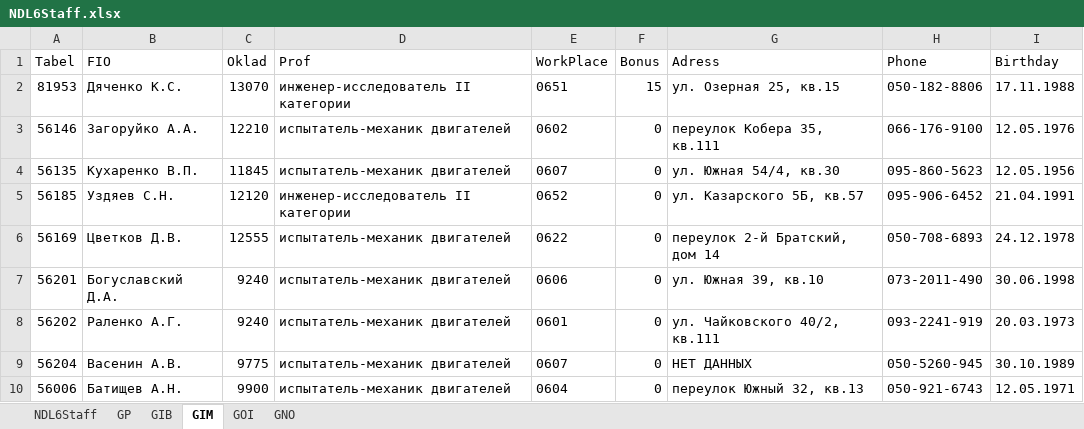
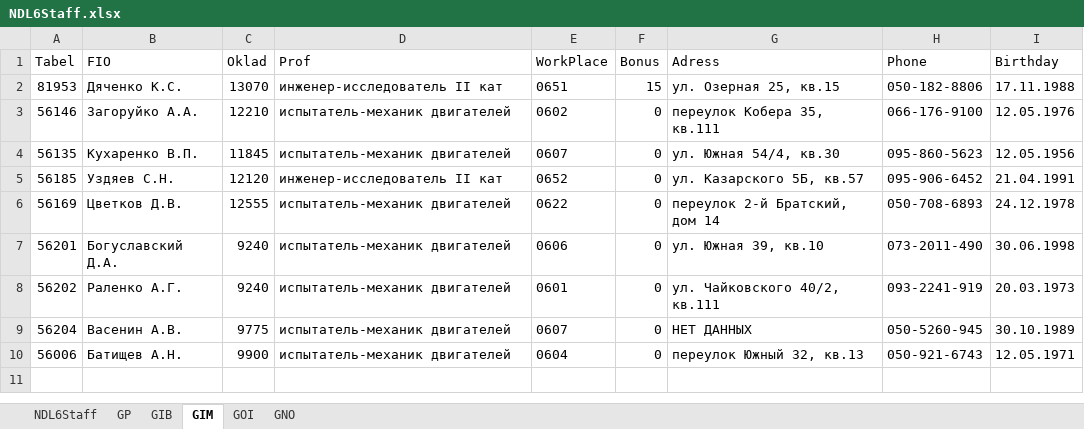
Before and after one commit to Vivog/Staff_Info_kivy, an Excel workbook: NDL6Staff.xlsx, sheet GIM, drawn as a sheet; values as stored, in another font and other column widths than the file's, no borders; the diff names each change by its address in the sheet, - before the commit and + after, or states it on an @@ line.

```diff
--- a/NDL6Staff.xlsx (sheet GIM)
+++ b/NDL6Staff.xlsx (sheet GIM)
-D2 (Prof): инженер-исследователь II категории
+D2 (Prof): инженер-исследователь II кат
-D5 (Prof): инженер-исследователь II категории
+D5 (Prof): инженер-исследователь II кат
```
Also changed, not shown: sheet NDL6Staff, sheet GOI, sheet GIB, sheet GNO, sheet GP, 4 other files.
